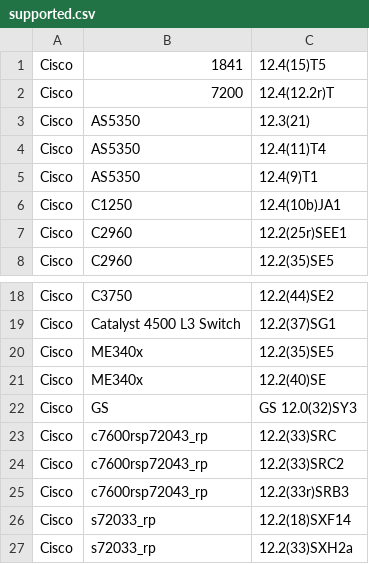
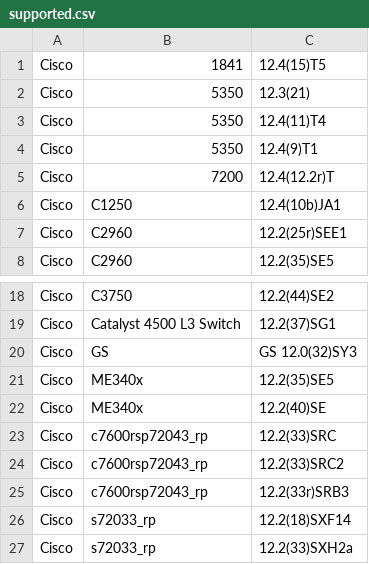
Before and after one commit to nocproject/noc, a CSV file: sa/profiles/Cisco/IOS/supported.csv, drawn as a sheet; only a part is shown, gaps mark what is left out.

```diff
--- a/sa/profiles/Cisco/IOS/supported.csv
+++ b/sa/profiles/Cisco/IOS/supported.csv
@@ -1,6 +1,6 @@
 Cisco,1841,12.4(15)T5
+Cisco,5350,12.3(21)
+Cisco,5350,12.4(11)T4
+Cisco,5350,12.4(9)T1
 Cisco,7200,12.4(12.2r)T
-Cisco,AS5350,12.3(21)
-Cisco,AS5350,12.4(11)T4
-Cisco,AS5350,12.4(9)T1
 Cisco,C1250,12.4(10b)JA1
@@ -19,5 +19,5 @@ Cisco,C3750,12.2(44)SE2
 Cisco,Catalyst 4500 L3 Switch,12.2(37)SG1
+Cisco,GS,GS 12.0(32)SY3
 Cisco,ME340x,12.2(35)SE5
 Cisco,ME340x,12.2(40)SE
-Cisco,GS,GS 12.0(32)SY3
 Cisco,c7600rsp72043_rp,12.2(33)SRC
```
Also changed, not shown: 3 other files.
